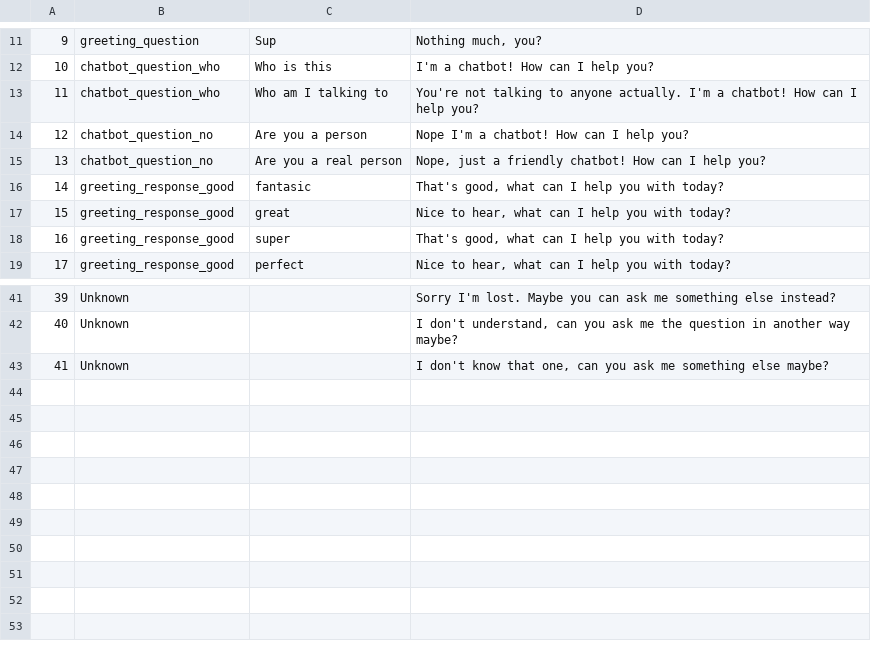
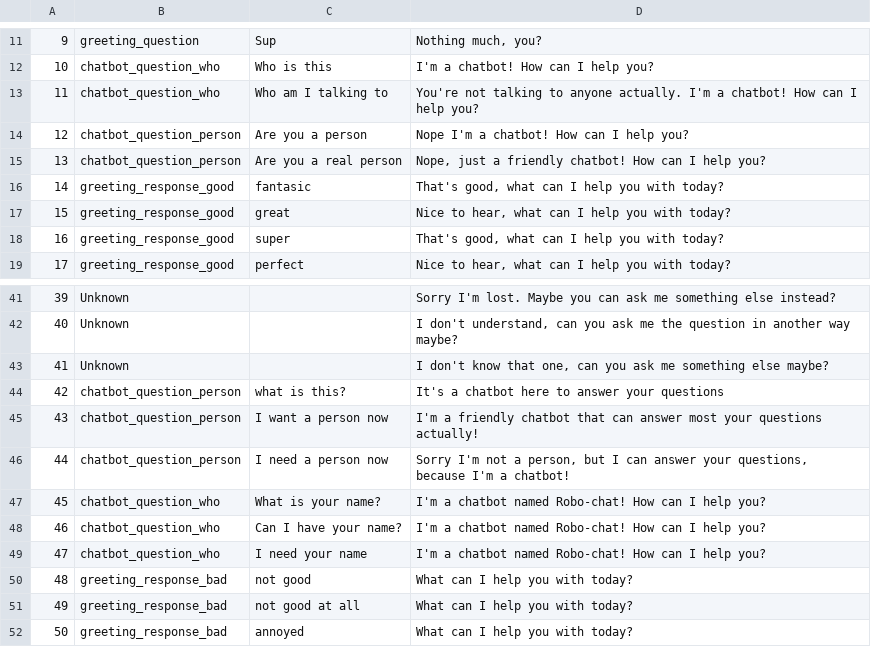
Before and after one commit to DajanaMuho/Robo-Chat, a CSV file: Q&A.csv, drawn as a sheet; only a part is shown, gaps mark what is left out.

Commit message:
more responses added to Q&A

```diff
--- a/Q&A.csv
+++ b/Q&A.csv
@@ -13,4 +13,4 @@
 11,chatbot_question_who,Who am I talking to,You're not talking to anyone actually. I'm a chatbot! How can I help you?
-12,chatbot_question_no,Are you a person,Nope I'm a chatbot! How can I help you?
-13,chatbot_question_no,Are you a real person,"Nope, just a friendly chatbot! How can I help you?"
+12,chatbot_question_person,Are you a person,Nope I'm a chatbot! How can I help you?
+13,chatbot_question_person,Are you a real person,"Nope, just a friendly chatbot! How can I help you?"
 14,greeting_response_good,fantasic,"That's good, what can I help you with today?"
@@ -43 +43,10 @@
 41,Unknown,,"I don't know that one, can you ask me something else maybe?"
+42,chatbot_question_person,what is this?,It's a chatbot here to answer your questions
+43,chatbot_question_person,I want a person now,I'm a friendly chatbot that can answer most your questions actually!
+44,chatbot_question_person,I need a person now,"Sorry I'm not a person, but I can answer your questions, because I'm a chatbot!"
+45,chatbot_question_who,What is your name?,I'm a chatbot named Robo-chat! How can I help you?
+46,chatbot_question_who,Can I have your name?,I'm a chatbot named Robo-chat! How can I help you?
+47,chatbot_question_who,I need your name ,I'm a chatbot named Robo-chat! How can I help you?
+48,greeting_response_bad,not good,What can I help you with today?
+49,greeting_response_bad,not good at all,What can I help you with today?
+50,greeting_response_bad,annoyed,What can I help you with today?
```
